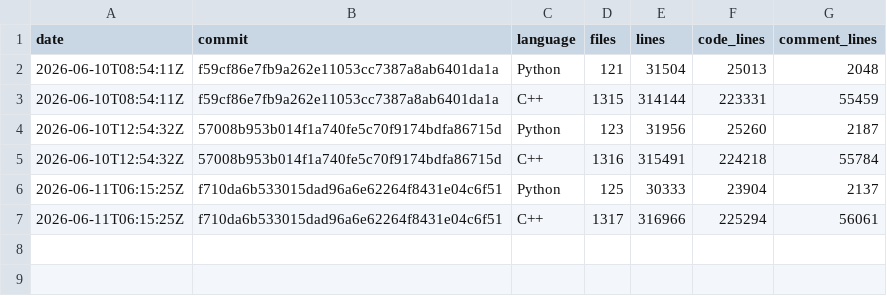
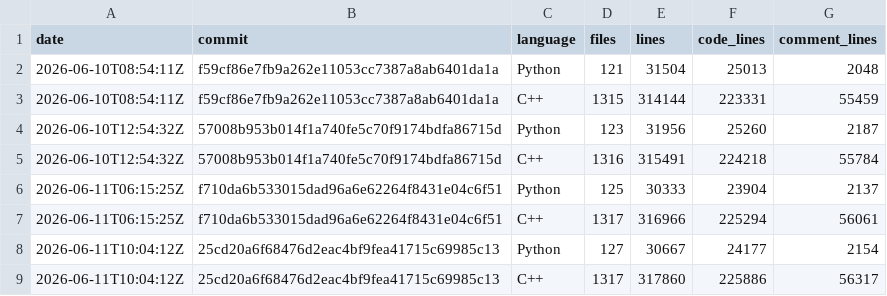
Before and after one commit to xadupre/xadupre.github.io, a CSV file: cache_data/onnx-light/loc.csv, drawn as a sheet; the diff names each change by its address in the sheet, - before the commit and + after, or states it on an @@ line.

```diff
--- a/cache_data/onnx-light/loc.csv
+++ b/cache_data/onnx-light/loc.csv
+row 8: 2026-06-11T10:04:12Z | 25cd20a6f68476d2eac4bf9fea41715c69985c13 | Python | 127 | 30667 | 24177 | 2154
+row 9: 2026-06-11T10:04:12Z | 25cd20a6f68476d2eac4bf9fea41715c69985c13 | C++ | 1317 | 317860 | 225886 | 56317
```
Also changed, not shown: cache_data/onnx-light/so_sizes.csv, cache_data/onnx-light/wheel_sizes.csv, 1 other file.
